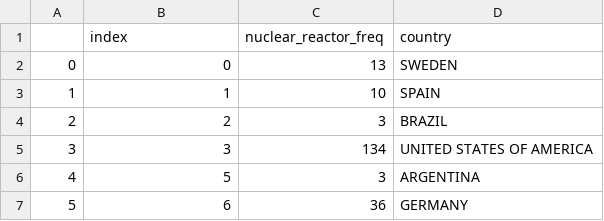
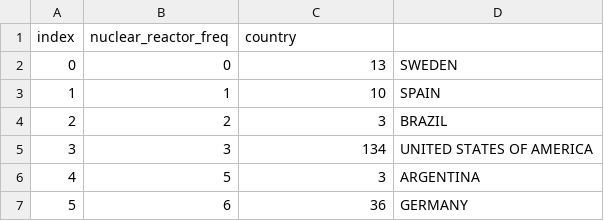
Before and after one commit to lee-jian-hui/FIT3179-stuff, a CSV file: country_and_reactor_freq.csv, drawn as a sheet; only a part is shown; removed rows and columns are numbered as before the commit, all else as after; the diff names each change by its address in the sheet, - before the commit and + after, or states it on an @@ line.

```diff
--- a/country_and_reactor_freq.csv
+++ b/country_and_reactor_freq.csv
-row 1:  | index | nuclear_reactor_freq | country
+row 1: index | nuclear_reactor_freq | country
```
Also changed, not shown: 1 other file.
